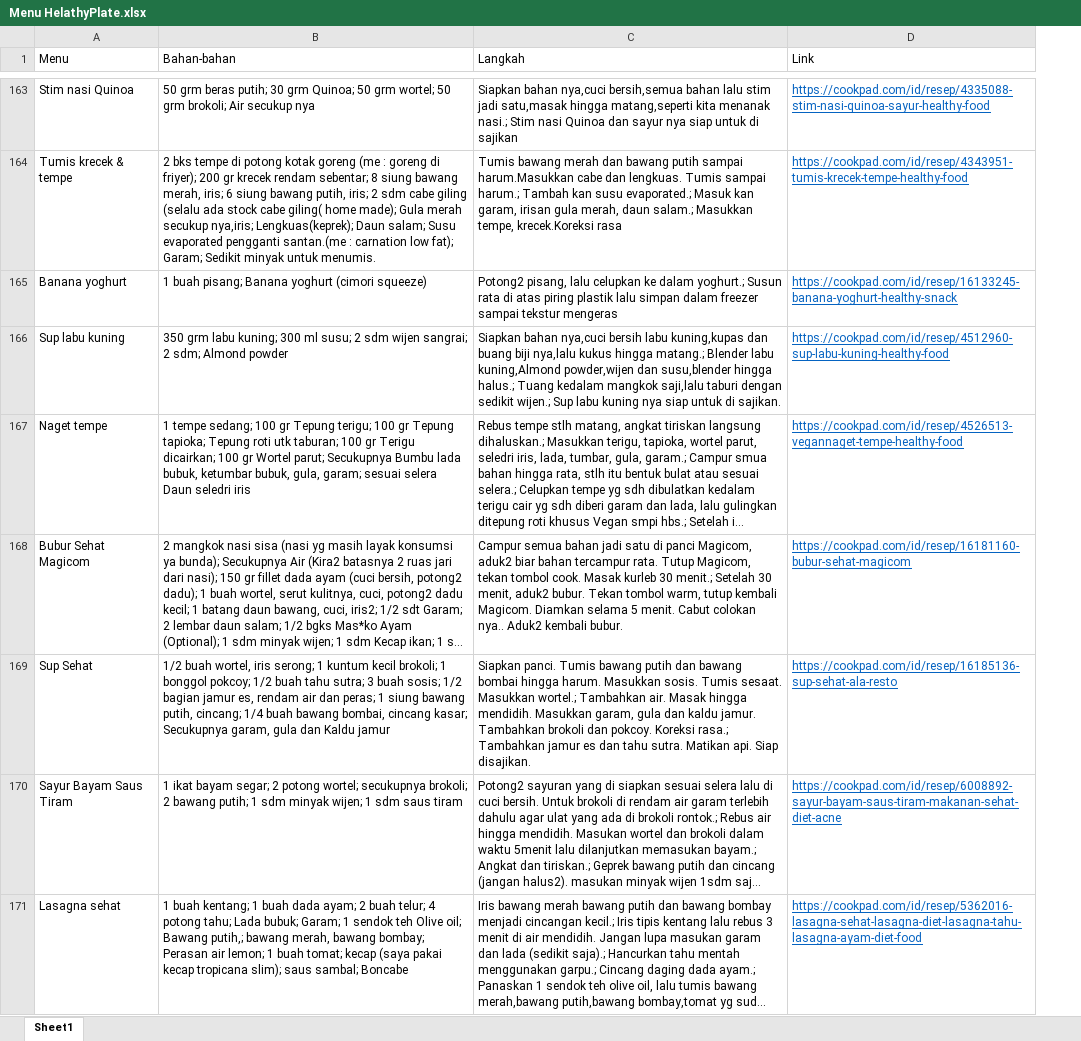
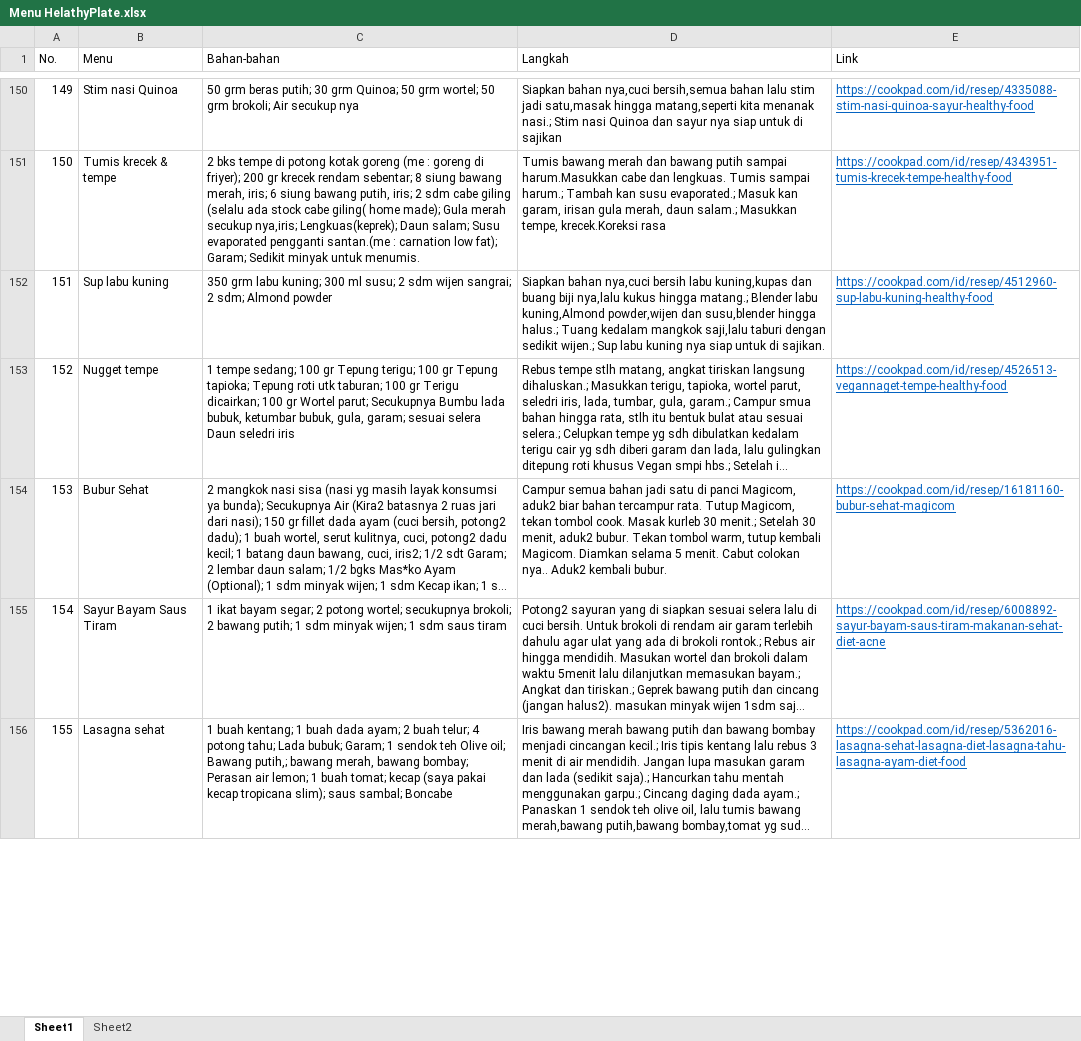
Before and after one commit to bariqwahyu/HealthyPlate, an Excel workbook: Menu HelathyPlate.xlsx, sheet Sheet1, drawn as a sheet; only a part is shown, gaps mark what is left out; long unchanged cells end in …; values as stored, in another font and other column widths than the file's, no borders; conditional formats not drawn; removed rows and columns are numbered as before the commit, all else as after; the diff covers the shown part only; the diff names each change by its address in the sheet, - before the commit and + after, or states it on an @@ line.

```diff
--- a/Menu HelathyPlate.xlsx (sheet Sheet1)
+++ b/Menu HelathyPlate.xlsx (sheet Sheet1)
+sheet tab: Sheet2
+column A (No.), rows 150-156: 149 | 150 | 151 | 152 | 153 | 154 | 155
-row 165: Banana yoghurt | 1 buah pisang; Banana yoghurt (cimori squeeze) | Potong2 pisang, lalu celupkan ke dalam yoghurt.; Susun rata di atas piring plastik lalu simpan dalam freezer sampai tekstur mengeras | https://cookpad.com/id/resep/16133245-banana-yoghurt-healthy-snack
-B153 (Menu): Naget tempe
+B153 (Menu): Nugget tempe
-B154 (Menu): Bubur Sehat Magicom
+B154 (Menu): Bubur Sehat
-row 169: Sup Sehat | 1/2 buah wortel, iris serong; 1 kuntum kecil brokoli; 1 bonggol pokcoy; 1/2 buah tahu sutra; 3 buah sosis; 1/2 bagian jamur es, rendam air dan peras; 1 siung bawang putih, cincang; 1/4 buah bawang bombai, cincang kasar; Secukupnya garam, gula dan Kaldu jamur | Siapkan panci. Tumis bawang putih dan bawang bombai hingga harum. Masukkan sosis. Tumis sesaat. Masukkan wortel.; Tambahkan air. Masak hingga mendidih. Masukkan garam, gula dan kaldu jamur. Tambahkan brokoli dan pokcoy. Koreksi rasa.; Tambahkan jamur es dan tahu sutra. Matikan api. Siap disajikan. | https://cookpad.com/id/resep/16185136-sup-sehat-ala-resto
```
Also changed, not shown: 15 removed rows and 27 edited cells elsewhere in this sheet.
